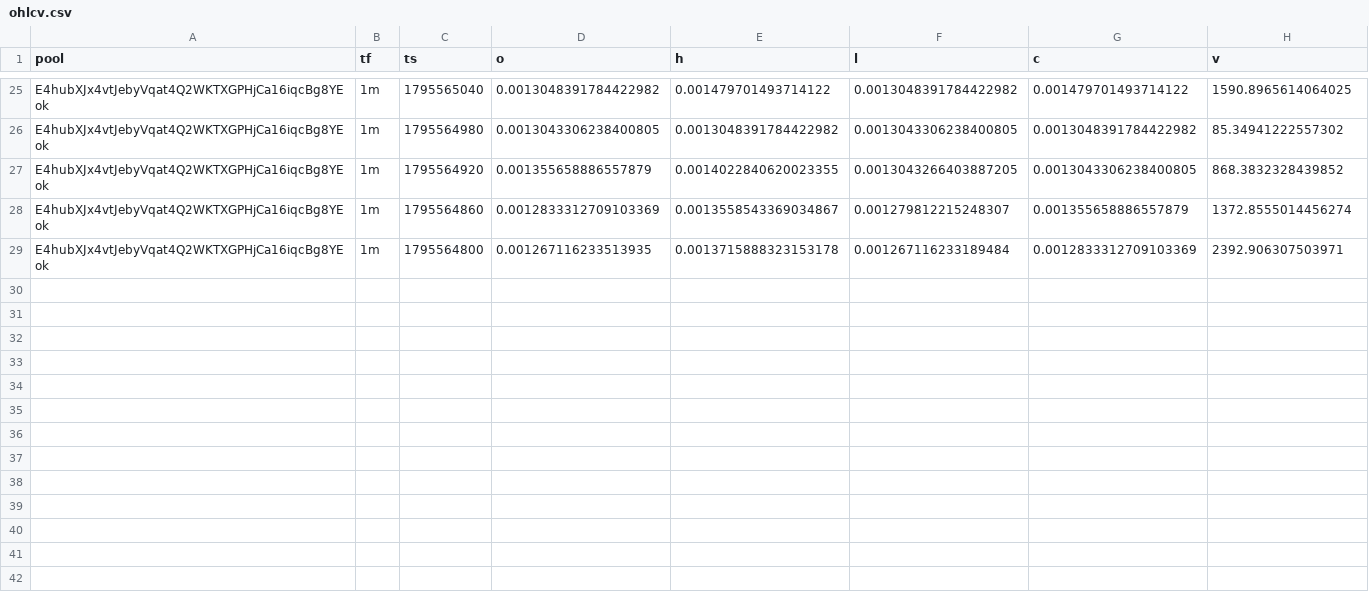
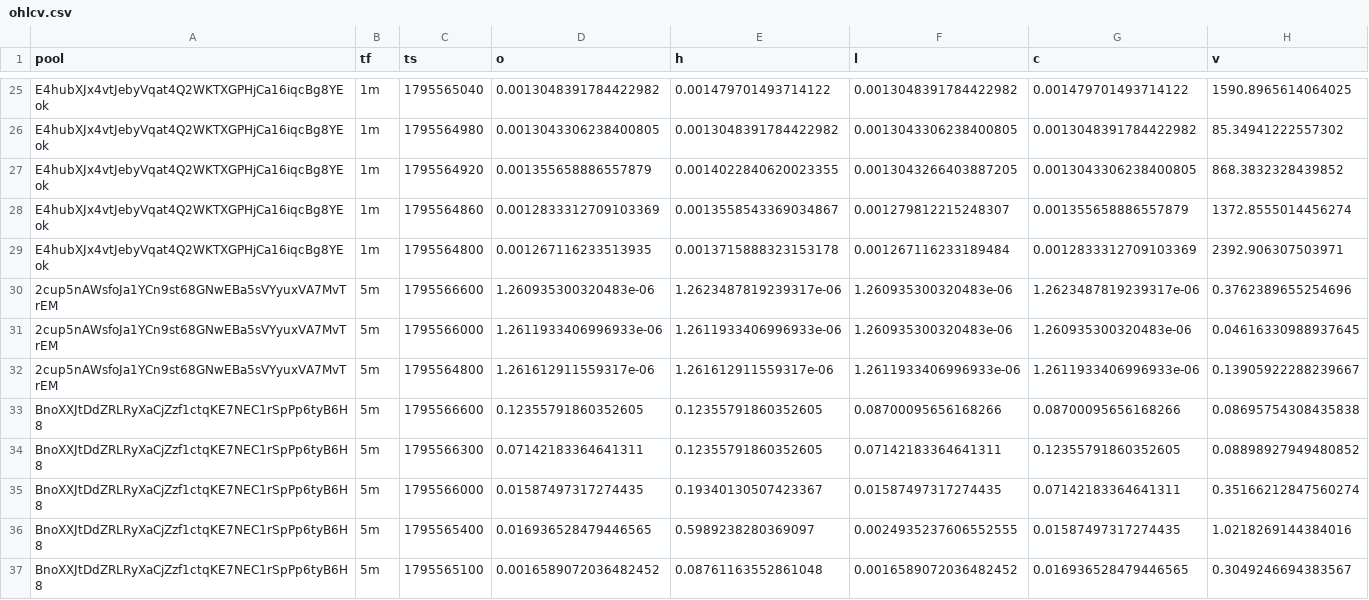
Before and after one commit to davidbobholz-stack/young-coin-collector., a CSV file: shards/2026-11-25/ohlcv.csv, drawn as a sheet; only a part is shown, gaps mark what is left out; the diff names each change by its address in the sheet, - before the commit and + after, or states it on an @@ line.

```diff
--- a/shards/2026-11-25/ohlcv.csv
+++ b/shards/2026-11-25/ohlcv.csv
+row 30: 2cup5nAWsfoJa1YCn9st68GNwEBa5sVYyuxVA7MvTrEM | 5m | 1795566600 | 1.260935300320483e-06 | 1.2623487819239317e-06 | 1.260935300320483e-06 | 1.2623487819239317e-06 | 0.3762389655254696
+row 31: 2cup5nAWsfoJa1YCn9st68GNwEBa5sVYyuxVA7MvTrEM | 5m | 1795566000 | 1.2611933406996933e-06 | 1.2611933406996933e-06 | 1.260935300320483e-06 | 1.260935300320483e-06 | 0.04616330988937645
+row 32: 2cup5nAWsfoJa1YCn9st68GNwEBa5sVYyuxVA7MvTrEM | 5m | 1795564800 | 1.261612911559317e-06 | 1.261612911559317e-06 | 1.2611933406996933e-06 | 1.2611933406996933e-06 | 0.13905922288239667
+row 33: BnoXXJtDdZRLRyXaCjZzf1ctqKE7NEC1rSpPp6tyB6H8 | 5m | 1795566600 | 0.12355791860352605 | 0.12355791860352605 | 0.08700095656168266 | 0.08700095656168266 | 0.08695754308435838
+row 34: BnoXXJtDdZRLRyXaCjZzf1ctqKE7NEC1rSpPp6tyB6H8 | 5m | 1795566300 | 0.07142183364641311 | 0.12355791860352605 | 0.07142183364641311 | 0.12355791860352605 | 0.08898927949480852
+row 35: BnoXXJtDdZRLRyXaCjZzf1ctqKE7NEC1rSpPp6tyB6H8 | 5m | 1795566000 | 0.01587497317274435 | 0.19340130507423367 | 0.01587497317274435 | 0.07142183364641311 | 0.35166212847560274
+row 36: BnoXXJtDdZRLRyXaCjZzf1ctqKE7NEC1rSpPp6tyB6H8 | 5m | 1795565400 | 0.016936528479446565 | 0.5989238280369097 | 0.0024935237606552555 | 0.01587497317274435 | 1.0218269144384016
+row 37: BnoXXJtDdZRLRyXaCjZzf1ctqKE7NEC1rSpPp6tyB6H8 | 5m | 1795565100 | 0.0016589072036482452 | 0.08761163552861048 | 0.0016589072036482452 | 0.016936528479446565 | 0.3049246694383567
```
Also changed, not shown: 14 other files.
